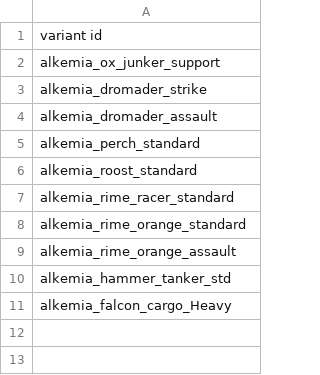
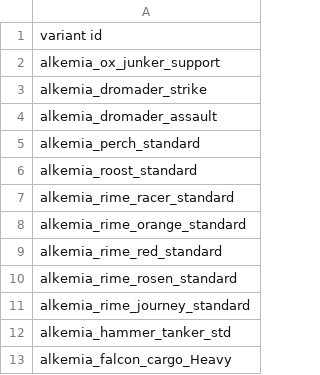
Before and after one commit to AlfredBroda/AlkemiaArmory, a CSV file: data/config/title_screen_variants.csv, drawn as a sheet.

Commit message:
Rime Racer variants for title screen

```diff
--- a/data/config/title_screen_variants.csv
+++ b/data/config/title_screen_variants.csv
@@ -8,3 +8,5 @@ alkemia_rime_racer_standard
 alkemia_rime_orange_standard
-alkemia_rime_orange_assault
+alkemia_rime_red_standard
+alkemia_rime_rosen_standard
+alkemia_rime_journey_standard
 alkemia_hammer_tanker_std
```
Also changed, not shown: 5 other files.
